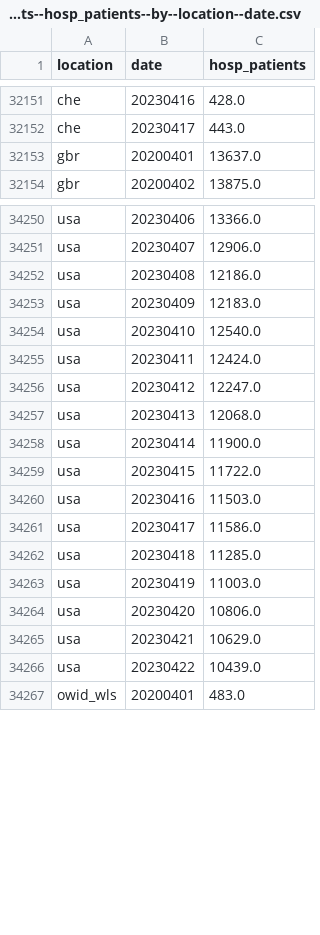
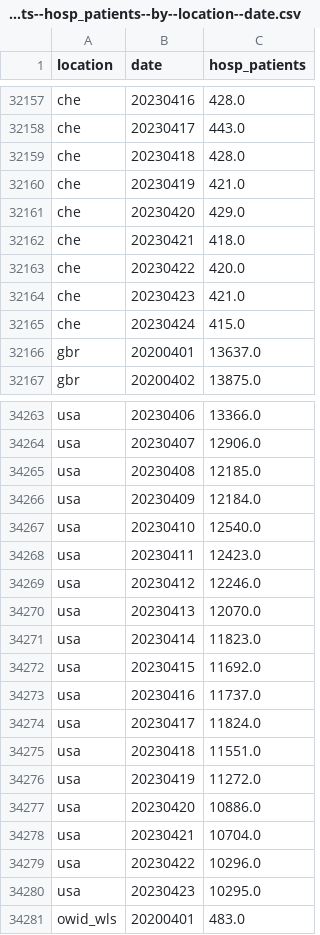
Before and after one commit to open-numbers/ddf--owid--covid_19, a CSV file: ddf--datapoints--hosp_patients--by--location--date.csv, drawn as a sheet; only a part is shown, gaps mark what is left out; the diff covers the shown part only.

```diff
--- a/ddf--datapoints--hosp_patients--by--location--date.csv
+++ b/ddf--datapoints--hosp_patients--by--location--date.csv
@@ -32152,2 +32158,9 @@ che,20230416,428.0
 che,20230417,443.0
+che,20230418,428.0
+che,20230419,421.0
+che,20230420,429.0
+che,20230421,418.0
+che,20230422,420.0
+che,20230423,421.0
+che,20230424,415.0
 gbr,20200401,13637.0
@@ -34251,17 +34264,18 @@ usa,20230406,13366.0
 usa,20230407,12906.0
-usa,20230408,12186.0
-usa,20230409,12183.0
+usa,20230408,12185.0
+usa,20230409,12184.0
 usa,20230410,12540.0
-usa,20230411,12424.0
-usa,20230412,12247.0
-usa,20230413,12068.0
-usa,20230414,11900.0
-usa,20230415,11722.0
-usa,20230416,11503.0
-usa,20230417,11586.0
-usa,20230418,11285.0
-usa,20230419,11003.0
-usa,20230420,10806.0
-usa,20230421,10629.0
-usa,20230422,10439.0
+usa,20230411,12423.0
+usa,20230412,12246.0
+usa,20230413,12070.0
+usa,20230414,11823.0
+usa,20230415,11692.0
+usa,20230416,11737.0
+usa,20230417,11824.0
+usa,20230418,11551.0
+usa,20230419,11272.0
+usa,20230420,10886.0
+usa,20230421,10704.0
+usa,20230422,10296.0
+usa,20230423,10295.0
 owid_wls,20200401,483.0
```
Also changed, not shown: 6 added rows and 41 edited cells elsewhere in this file, ddf--datapoints--hosp_patients_per_million--by--location--date.csv, ddf--datapoints--icu_patients--by--location--date.csv, 25 other files.
